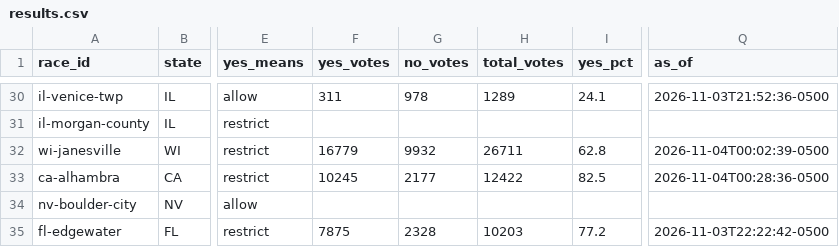
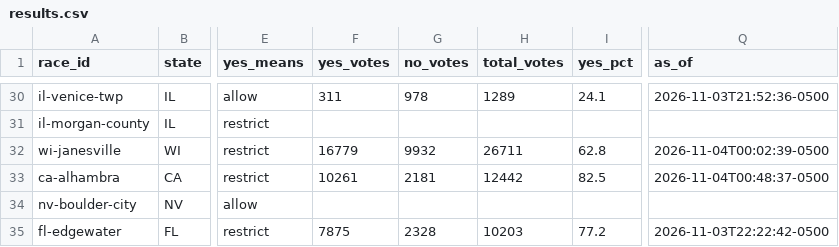
Before and after one commit to alexlundry/data_center_ballot_tracker, a CSV file: site/data/results.csv, drawn as a sheet; only a part is shown, gaps mark what is left out; the diff names each change by its address in the sheet, - before the commit and + after, or states it on an @@ line.

Commit message:
results 2026-11-04T05:48Z

```diff
--- a/site/data/results.csv
+++ b/site/data/results.csv
-F33 (yes_votes): 10245
+F33 (yes_votes): 10261
-G33 (no_votes): 2177
+G33 (no_votes): 2181
-H33 (total_votes): 12422
+H33 (total_votes): 12442
-Q33 (as_of): 2026-11-04T00:28:36-0500
+Q33 (as_of): 2026-11-04T00:48:37-0500
```
Also changed, not shown: data/history.csv, 1 other file.
